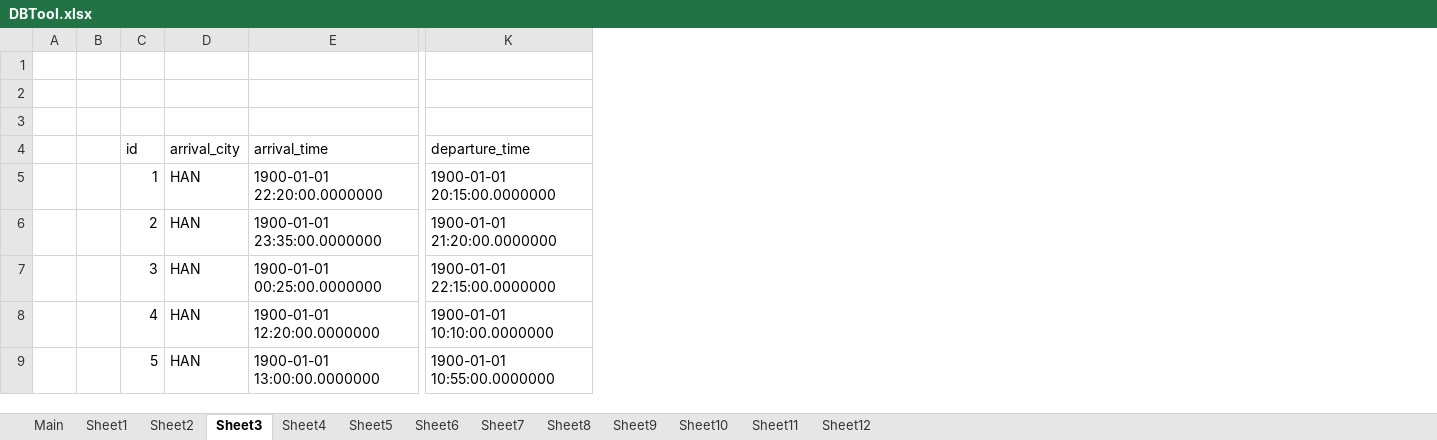
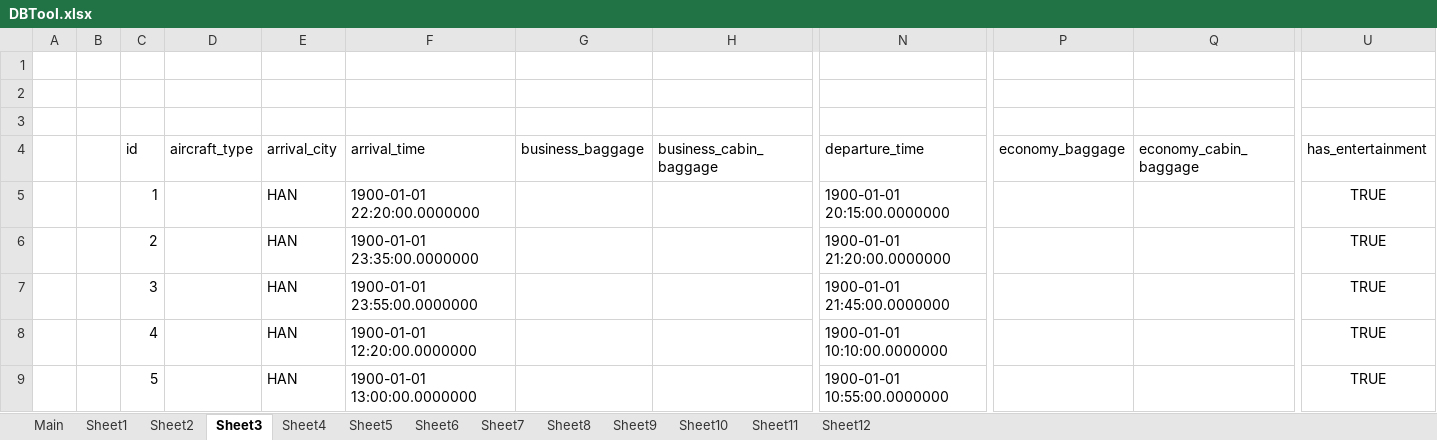
Before and after one commit to phatluu1996/TravelBookingApp, an Excel workbook: backend/src/main/resources/data/DBTool.xlsx, sheet Sheet3, drawn as a sheet; only a part is shown, gaps mark what is left out; values as stored, in another font and other column widths than the file's, no borders; table styles not drawn; addresses are those after the commit; the diff covers the shown part only; the diff names each change by its address in the sheet, - before the commit and + after, or states it on an @@ line.

```diff
--- a/backend/src/main/resources/data/DBTool.xlsx (sheet Sheet3)
+++ b/backend/src/main/resources/data/DBTool.xlsx (sheet Sheet3)
+column D (aircraft_type), empty
+column G (business_baggage), empty
+column H (business_cabin_baggage), empty
+column P (economy_baggage), empty
+column Q (economy_cabin_baggage), empty
+column U (has_entertainment), rows 5-9: all TRUE
-F7 (arrival_time): 1900-01-01 00:25:00.0000000
+F7 (arrival_time): 1900-01-01 23:55:00.0000000
-N7 (departure_time): 1900-01-01 22:15:00.0000000
+N7 (departure_time): 1900-01-01 21:45:00.0000000
```
Also changed, not shown: 77 added rows and 15 edited cells elsewhere in this sheet, 8 other files.
